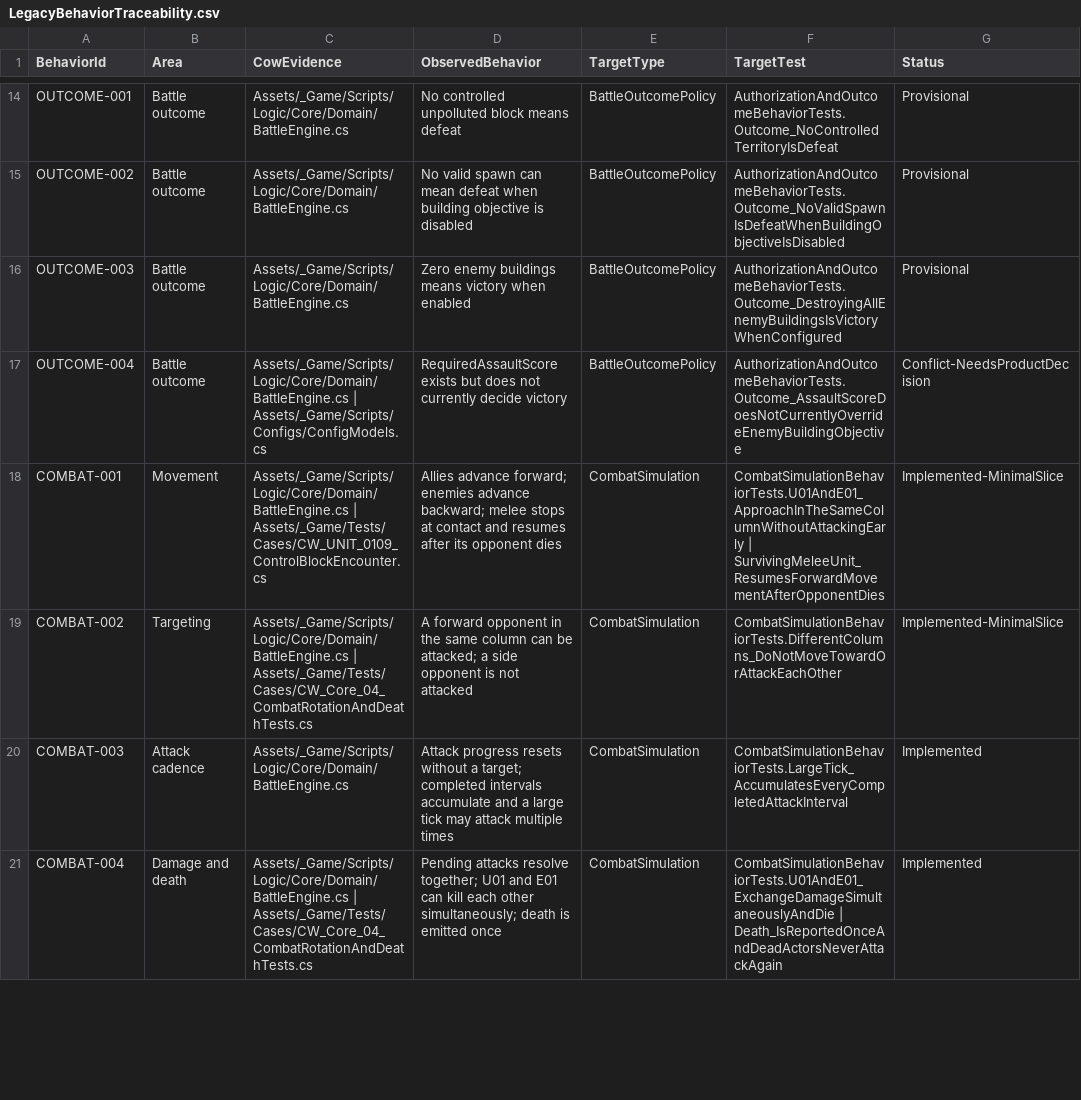
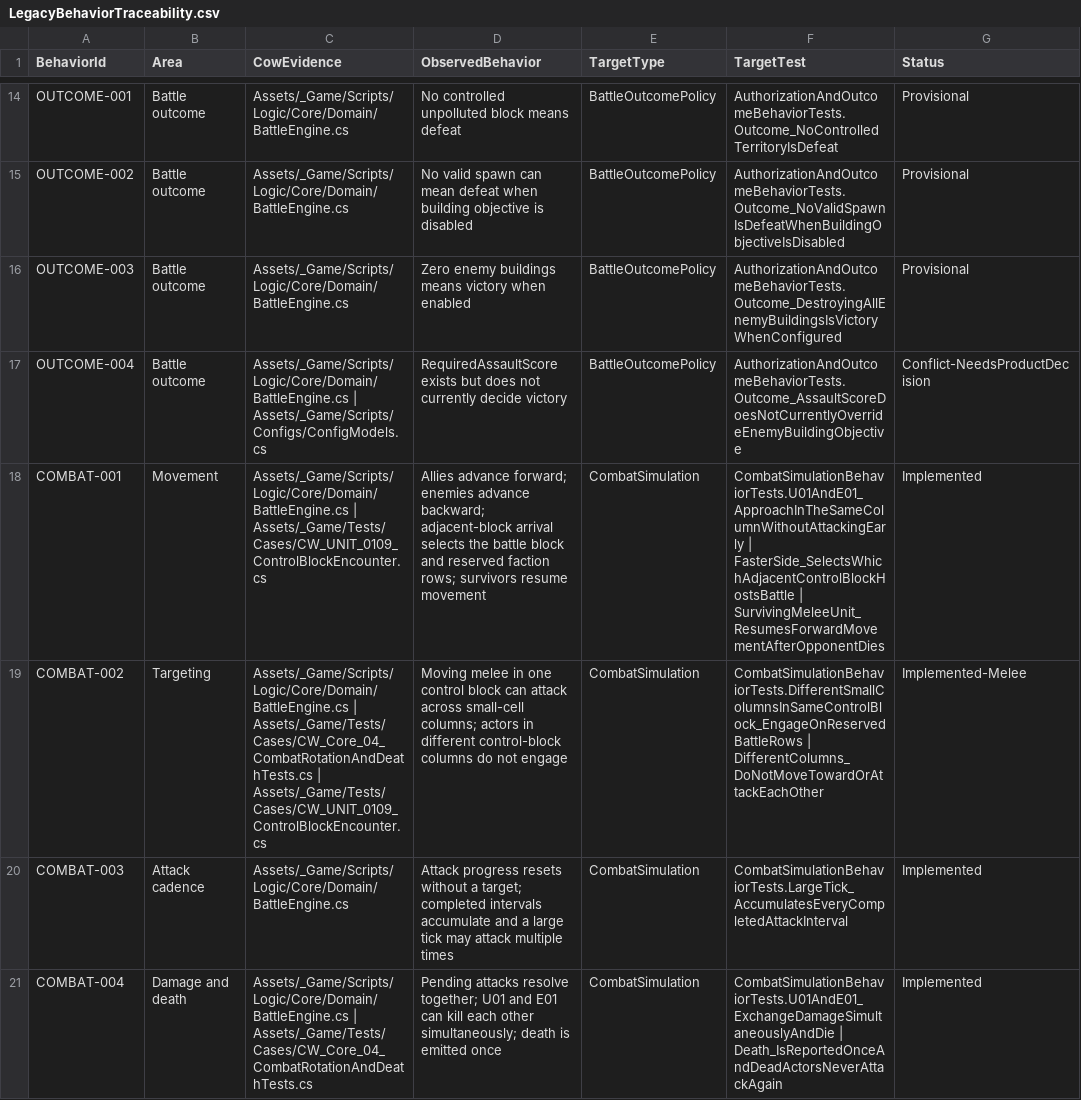
Before and after one commit to Arain520/Company-War-RE, a CSV file: Migration/Specifications/LegacyBehaviorTraceability.csv, drawn as a sheet; only a part is shown, gaps mark what is left out; the diff covers the shown part only.

```diff
--- a/Migration/Specifications/LegacyBehaviorTraceability.csv
+++ b/Migration/Specifications/LegacyBehaviorTraceability.csv
@@ -17,4 +17,4 @@
 "OUTCOME-004","Battle outcome","Assets/_Game/Scripts/Logic/Core/Domain/BattleEngine.cs | Assets/_Game/Scripts/Configs/ConfigModels.cs","RequiredAssaultScore exists but does not currently decide victory","BattleOutcomePolicy","AuthorizationAndOutcomeBehaviorTests.Outcome_AssaultScoreDoesNotCurrentlyOverrideEnemyBuildingObjective","Conflict-NeedsProductDecision"
-"COMBAT-001","Movement","Assets/_Game/Scripts/Logic/Core/Domain/BattleEngine.cs | Assets/_Game/Tests/Cases/CW_UNIT_0109_ControlBlockEncounter.cs","Allies advance forward; enemies advance backward; melee stops at contact and resumes after its opponent dies","CombatSimulation","CombatSimulationBehaviorTests.U01AndE01_ApproachInTheSameColumnWithoutAttackingEarly | SurvivingMeleeUnit_ResumesForwardMovementAfterOpponentDies","Implemented-MinimalSlice"
-"COMBAT-002","Targeting","Assets/_Game/Scripts/Logic/Core/Domain/BattleEngine.cs | Assets/_Game/Tests/Cases/CW_Core_04_CombatRotationAndDeathTests.cs","A forward opponent in the same column can be attacked; a side opponent is not attacked","CombatSimulation","CombatSimulationBehaviorTests.DifferentColumns_DoNotMoveTowardOrAttackEachOther","Implemented-MinimalSlice"
+"COMBAT-001","Movement","Assets/_Game/Scripts/Logic/Core/Domain/BattleEngine.cs | Assets/_Game/Tests/Cases/CW_UNIT_0109_ControlBlockEncounter.cs","Allies advance forward; enemies advance backward; adjacent-block arrival selects the battle block and reserved faction rows; survivors resume movement","CombatSimulation","CombatSimulationBehaviorTests.U01AndE01_ApproachInTheSameColumnWithoutAttackingEarly | FasterSide_SelectsWhichAdjacentControlBlockHostsBattle | SurvivingMeleeUnit_ResumesForwardMovementAfterOpponentDies","Implemented"
+"COMBAT-002","Targeting","Assets/_Game/Scripts/Logic/Core/Domain/BattleEngine.cs | Assets/_Game/Tests/Cases/CW_Core_04_CombatRotationAndDeathTests.cs | Assets/_Game/Tests/Cases/CW_UNIT_0109_ControlBlockEncounter.cs","Moving melee in one control block can attack across small-cell columns; actors in different control-block columns do not engage","CombatSimulation","CombatSimulationBehaviorTests.DifferentSmallColumnsInSameControlBlock_EngageOnReservedBattleRows | DifferentColumns_DoNotMoveTowardOrAttackEachOther","Implemented-Melee"
 "COMBAT-003","Attack cadence","Assets/_Game/Scripts/Logic/Core/Domain/BattleEngine.cs","Attack progress resets without a target; completed intervals accumulate and a large tick may attack multiple times","CombatSimulation","CombatSimulationBehaviorTests.LargeTick_AccumulatesEveryCompletedAttackInterval","Implemented"
```
Also changed, not shown: 1 added row and 6 edited cells elsewhere in this file, 7 other files.
